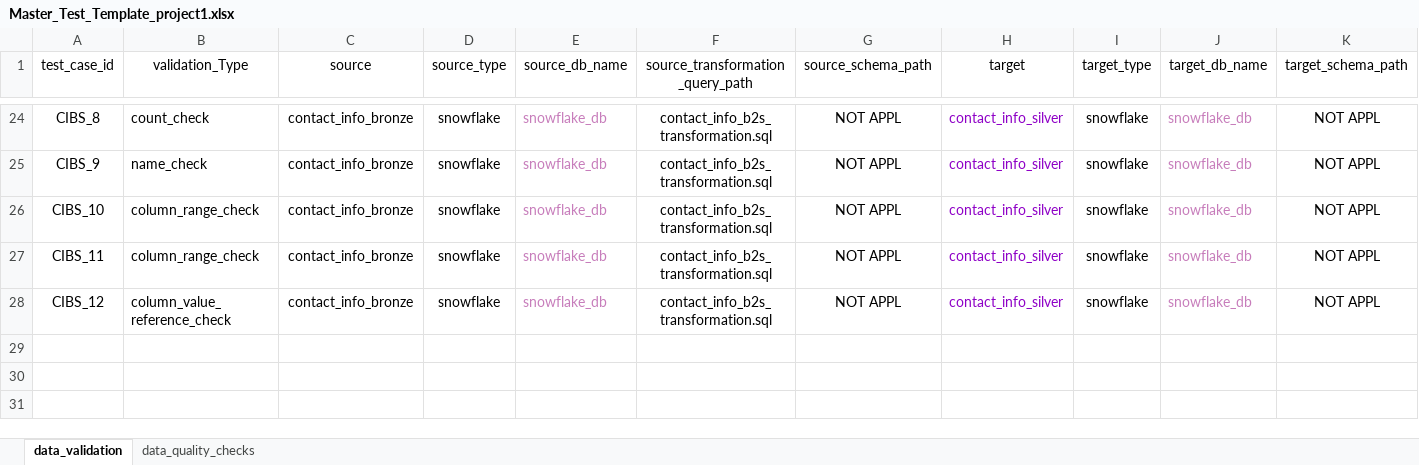
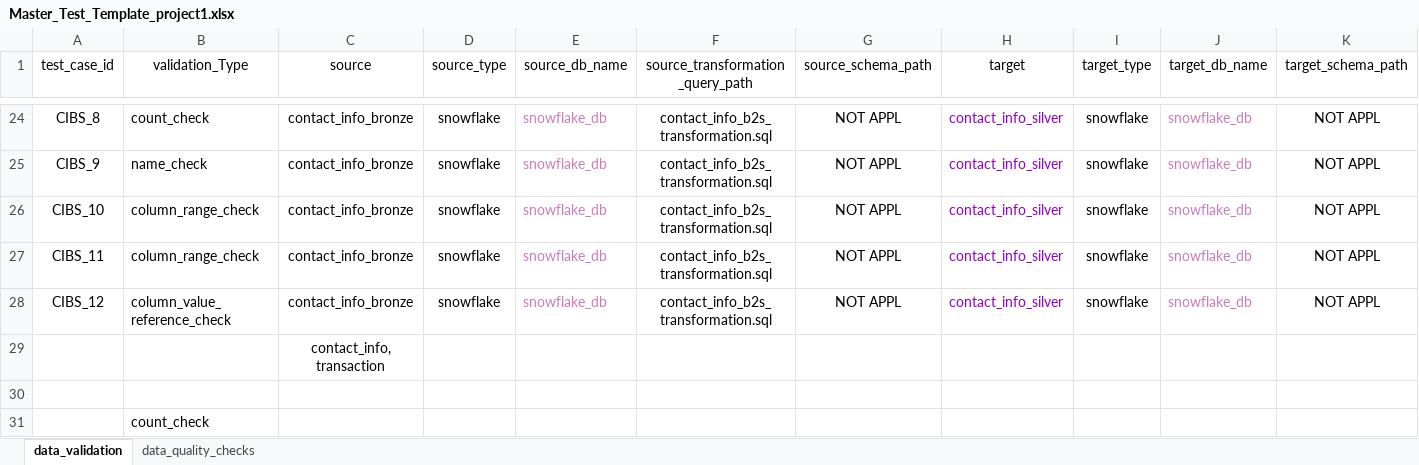
Before and after one commit to ksreenivasulu443/april_automation_framework, an Excel workbook: config/Master_Test_Template_project1.xlsx, sheet data_validation, drawn as a sheet; only a part is shown, gaps mark what is left out; values as stored, in another font and other column widths than the file's, no borders; rows hold the shown columns only; the diff names each change by its address in the sheet, - before the commit and + after, or states it on an @@ line.

```diff
--- a/config/Master_Test_Template_project1.xlsx (sheet data_validation)
+++ b/config/Master_Test_Template_project1.xlsx (sheet data_validation)
+row 29:  |  | contact_info, transaction
+row 30: (empty)
+row 31:  | count_check
```
Also changed, not shown: 2 other files.
